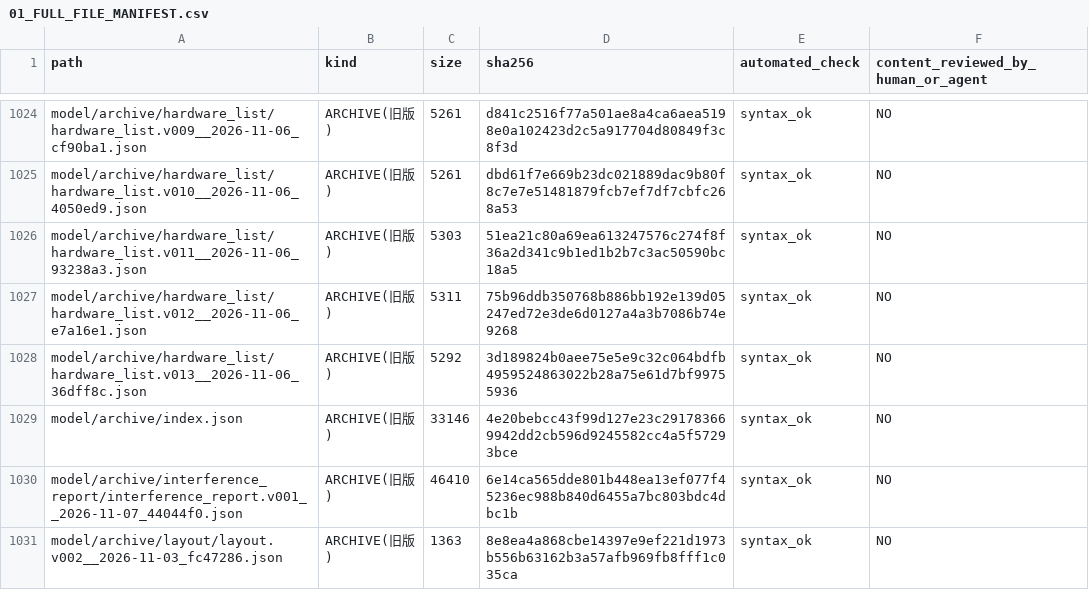
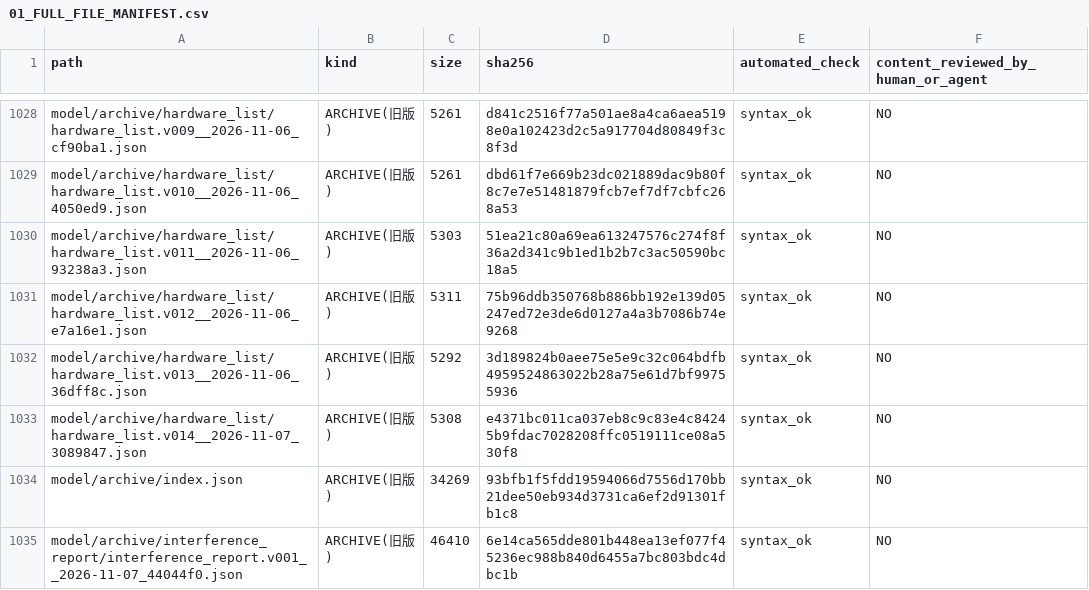
Before and after one commit to mai-ima/imac, a CSV file: audit_output/01_FULL_FILE_MANIFEST.csv, drawn as a sheet; only a part is shown, gaps mark what is left out; the shorter side is filled out with more unchanged rows; the diff covers the shown part only.

```diff
--- a/audit_output/01_FULL_FILE_MANIFEST.csv
+++ b/audit_output/01_FULL_FILE_MANIFEST.csv
@@ -1028,3 +1032,4 @@ model/archive/hardware_list/hardware_list.v012__2026-11-06_e7a16e1.json,ARCHIVE(
 model/archive/hardware_list/hardware_list.v013__2026-11-06_36dff8c.json,ARCHIVE(旧版),5292,3d189824b0aee75e5e9c32c064bdfb4959524863022b28a75e61d7bf99755936,syntax_ok,NO
-model/archive/index.json,ARCHIVE(旧版),33146,4e20bebcc43f99d127e23c291783669942dd2cb596d9245582cc4a5f57293bce,syntax_ok,NO
+model/archive/hardware_list/hardware_list.v014__2026-11-07_3089847.json,ARCHIVE(旧版),5308,e4371bc011ca037eb8c9c83e4c84245b9fdac7028208ffc0519111ce08a530f8,syntax_ok,NO
+model/archive/index.json,ARCHIVE(旧版),34269,93bfb1f5fdd19594066d7556d170bb21dee50eb934d3731ca6ef2d91301fb1c8,syntax_ok,NO
 model/archive/interference_report/interference_report.v001__2026-11-07_44044f0.json,ARCHIVE(旧版),46410,6e14ca565dde801b448ea13ef077f45236ec988b840d6455a7bc803bdc4dbc1b,syntax_ok,NO
```
Also changed, not shown: 9 added rows and 34 edited cells elsewhere in this file, audit_control/file_coverage.csv, 4 other files.
